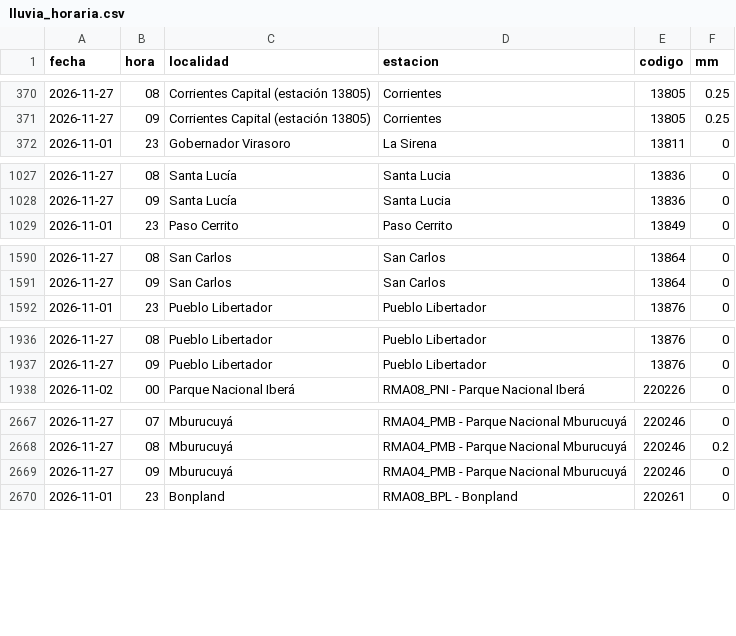
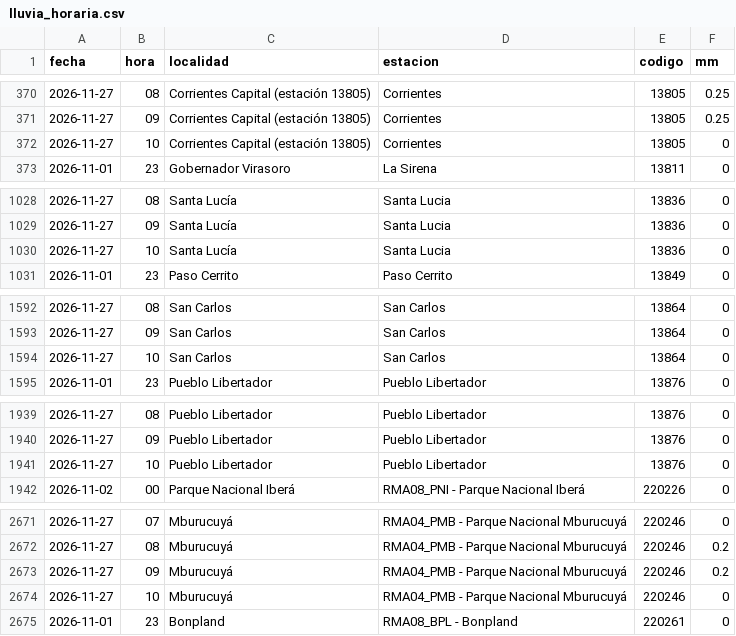
Before and after one commit to tablerocorrientes/tablerocorrientes.github.io, a CSV file: data/registro/lluvia_horaria.csv, drawn as a sheet; only a part is shown, gaps mark what is left out; the diff covers the shown part only.

```diff
--- a/data/registro/lluvia_horaria.csv
+++ b/data/registro/lluvia_horaria.csv
@@ -371,2 +371,3 @@ fecha,hora,localidad,estacion,codigo,mm
 2026-11-27,09,Corrientes Capital (estación 13805),Corrientes,13805,0.25
+2026-11-27,10,Corrientes Capital (estación 13805),Corrientes,13805,0
 2026-11-01,23,Gobernador Virasoro,La Sirena,13811,0
@@ -1028,2 +1029,3 @@ fecha,hora,localidad,estacion,codigo,mm
 2026-11-27,09,Santa Lucía,Santa Lucia,13836,0
+2026-11-27,10,Santa Lucía,Santa Lucia,13836,0
 2026-11-01,23,Paso Cerrito,Paso Cerrito,13849,0
@@ -1591,2 +1593,3 @@ fecha,hora,localidad,estacion,codigo,mm
 2026-11-27,09,San Carlos,San Carlos,13864,0
+2026-11-27,10,San Carlos,San Carlos,13864,0
 2026-11-01,23,Pueblo Libertador,Pueblo Libertador,13876,0
@@ -1937,2 +1940,3 @@ fecha,hora,localidad,estacion,codigo,mm
 2026-11-27,09,Pueblo Libertador,Pueblo Libertador,13876,0
+2026-11-27,10,Pueblo Libertador,Pueblo Libertador,13876,0
 2026-11-02,00,Parque Nacional Iberá,RMA08_PNI - Parque Nacional Iberá,220226,0
@@ -2668,3 +2672,4 @@ fecha,hora,localidad,estacion,codigo,mm
 2026-11-27,08,Mburucuyá,RMA04_PMB - Parque Nacional Mburucuyá,220246,0.2
-2026-11-27,09,Mburucuyá,RMA04_PMB - Parque Nacional Mburucuyá,220246,0
+2026-11-27,09,Mburucuyá,RMA04_PMB - Parque Nacional Mburucuyá,220246,0.2
+2026-11-27,10,Mburucuyá,RMA04_PMB - Parque Nacional Mburucuyá,220246,0
 2026-11-01,23,Bonpland,RMA08_BPL - Bonpland,220261,0
```
Also changed, not shown: 10 added rows elsewhere in this file, data/registro/pronostico_lluvia_dia.csv, data/registro/pronostico_lluvia_horaria_capital.csv, 8 other files.
